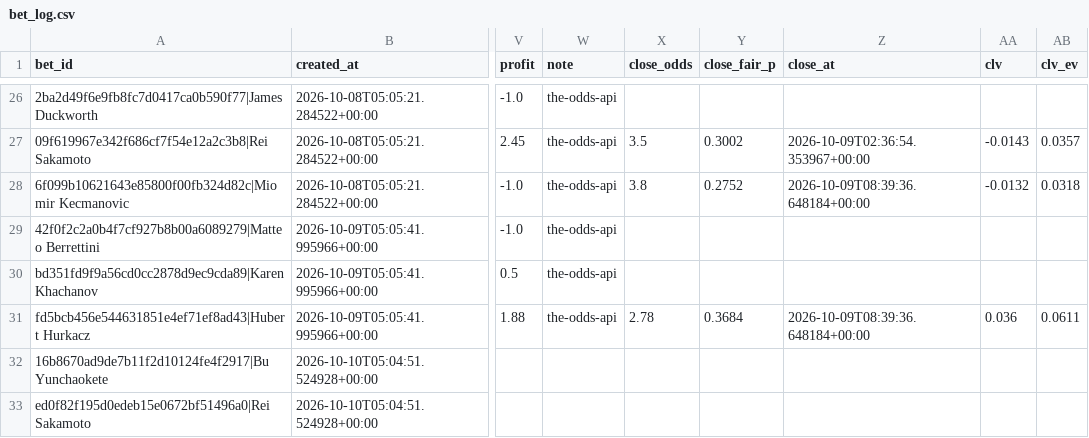
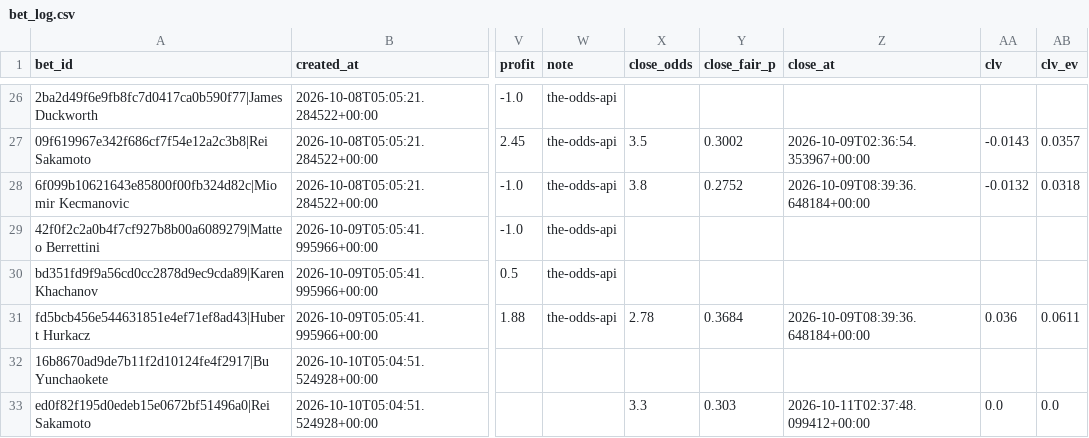
Before and after one commit to petermazgut10-del/tennis-predictor, a CSV file: state/bet_log.csv, drawn as a sheet; only a part is shown, gaps mark what is left out; the diff names each change by its address in the sheet, - before the commit and + after, or states it on an @@ line.

```diff
--- a/state/bet_log.csv
+++ b/state/bet_log.csv
-X33 (close_odds): (empty)
+X33 (close_odds): 3.3
-Y33 (close_fair_p): (empty)
+Y33 (close_fair_p): 0.303
-Z33 (close_at): (empty)
+Z33 (close_at): 2026-10-11T02:37:48.099412+00:00
-AA33 (clv): (empty)
+AA33 (clv): 0.0
-AB33 (clv_ev): (empty)
+AB33 (clv_ev): 0.0
```
Also changed, not shown: state/odds/2026-10.csv, 1 other file.
